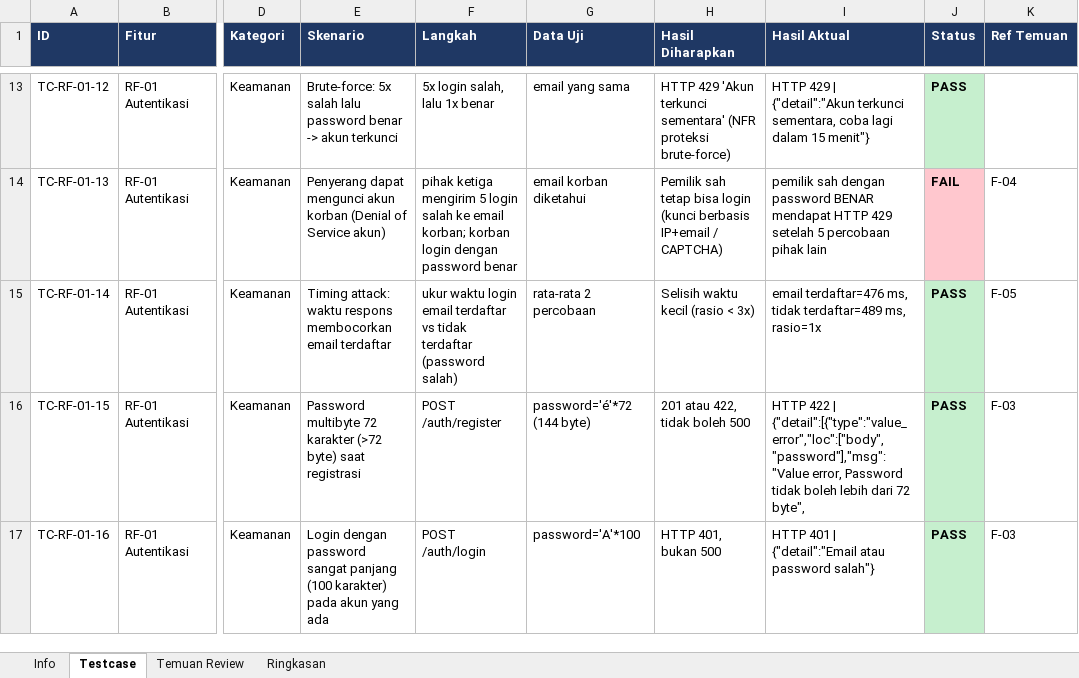
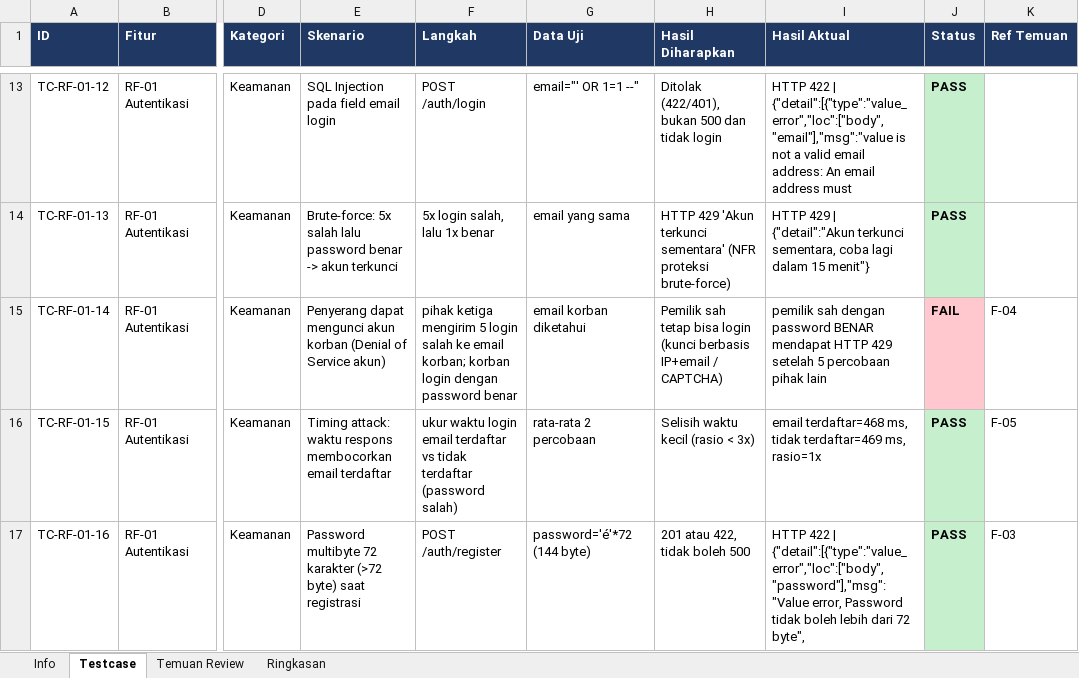
Before and after one commit to Nastain-06/Ruteku, an Excel workbook: review/Code_Review_Ruteku.xlsx, sheet Testcase, drawn as a sheet; only a part is shown, gaps mark what is left out; values as stored, in another font and other column widths than the file's, no borders; the diff covers the shown part only; the diff names each change by its address in the sheet, - before the commit and + after, or states it on an @@ line.

Commit message:
feat(auth): tambah fitur lupa password, refactor bad case/blocker, dan update 125 test case

```diff
--- a/review/Code_Review_Ruteku.xlsx (sheet Testcase)
+++ b/review/Code_Review_Ruteku.xlsx (sheet Testcase)
-E13 (Skenario): Brute-force: 5x salah lalu password benar -> akun terkunci
+E13 (Skenario): SQL Injection pada field email login
-F13 (Langkah): 5x login salah, lalu 1x benar
+F13 (Langkah): POST /auth/login
-G13 (Data Uji): email yang sama
+G13 (Data Uji): email="' OR 1=1 --"
-H13 (Hasil Diharapkan): HTTP 429 'Akun terkunci sementara' (NFR proteksi brute-force)
+H13 (Hasil Diharapkan): Ditolak (422/401), bukan 500 dan tidak login
-I13 (Hasil Aktual): HTTP 429 | {"detail":"Akun terkunci sementara, coba lagi dalam 15 menit"}
+I13 (Hasil Aktual): HTTP 422 | {"detail":[{"type":"value_error","loc":["body","email"],"msg":"value is not a valid email address: An email address must
-E14 (Skenario): Penyerang dapat mengunci akun korban (Denial of Service akun)
+E14 (Skenario): Brute-force: 5x salah lalu password benar -> akun terkunci
-F14 (Langkah): pihak ketiga mengirim 5 login salah ke email korban; korban login dengan password benar
+F14 (Langkah): 5x login salah, lalu 1x benar
-G14 (Data Uji): email korban diketahui
+G14 (Data Uji): email yang sama
-H14 (Hasil Diharapkan): Pemilik sah tetap bisa login (kunci berbasis IP+email / CAPTCHA)
+H14 (Hasil Diharapkan): HTTP 429 'Akun terkunci sementara' (NFR proteksi brute-force)
-I14 (Hasil Aktual): pemilik sah dengan password BENAR mendapat HTTP 429 setelah 5 percobaan pihak lain
+I14 (Hasil Aktual): HTTP 429 | {"detail":"Akun terkunci sementara, coba lagi dalam 15 menit"}
-J14 (Status): FAIL
+J14 (Status): PASS
-J14 fill: #FFC7CE
+J14 fill: #C6EFCE
-K14 (Ref Temuan): F-04
+K14 (Ref Temuan): (empty)
-E15 (Skenario): Timing attack: waktu respons membocorkan email terdaftar
+E15 (Skenario): Penyerang dapat mengunci akun korban (Denial of Service akun)
-F15 (Langkah): ukur waktu login email terdaftar vs tidak terdaftar (password salah)
+F15 (Langkah): pihak ketiga mengirim 5 login salah ke email korban; korban login dengan password benar
-G15 (Data Uji): rata-rata 2 percobaan
+G15 (Data Uji): email korban diketahui
-H15 (Hasil Diharapkan): Selisih waktu kecil (rasio < 3x)
+H15 (Hasil Diharapkan): Pemilik sah tetap bisa login (kunci berbasis IP+email / CAPTCHA)
-I15 (Hasil Aktual): email terdaftar=476 ms, tidak terdaftar=489 ms, rasio=1x
+I15 (Hasil Aktual): pemilik sah dengan password BENAR mendapat HTTP 429 setelah 5 percobaan pihak lain
-J15 (Status): PASS
+J15 (Status): FAIL
-J15 fill: #C6EFCE
+J15 fill: #FFC7CE
-K15 (Ref Temuan): F-05
+K15 (Ref Temuan): F-04
-E16 (Skenario): Password multibyte 72 karakter (>72 byte) saat registrasi
+E16 (Skenario): Timing attack: waktu respons membocorkan email terdaftar
-F16 (Langkah): POST /auth/register
+F16 (Langkah): ukur waktu login email terdaftar vs tidak terdaftar (password salah)
-G16 (Data Uji): password='é'*72 (144 byte)
+G16 (Data Uji): rata-rata 2 percobaan
-H16 (Hasil Diharapkan): 201 atau 422, tidak boleh 500
+H16 (Hasil Diharapkan): Selisih waktu kecil (rasio < 3x)
-I16 (Hasil Aktual): HTTP 422 | {"detail":[{"type":"value_error","loc":["body","password"],"msg":"Value error, Password tidak boleh lebih dari 72 byte",
+I16 (Hasil Aktual): email terdaftar=468 ms, tidak terdaftar=469 ms, rasio=1x
-K16 (Ref Temuan): F-03
+K16 (Ref Temuan): F-05
-E17 (Skenario): Login dengan password sangat panjang (100 karakter) pada akun yang ada
+E17 (Skenario): Password multibyte 72 karakter (>72 byte) saat registrasi
-F17 (Langkah): POST /auth/login
+F17 (Langkah): POST /auth/register
-G17 (Data Uji): password='A'*100
+G17 (Data Uji): password='é'*72 (144 byte)
-H17 (Hasil Diharapkan): HTTP 401, bukan 500
+H17 (Hasil Diharapkan): 201 atau 422, tidak boleh 500
-I17 (Hasil Aktual): HTTP 401 | {"detail":"Email atau password salah"}
+I17 (Hasil Aktual): HTTP 422 | {"detail":[{"type":"value_error","loc":["body","password"],"msg":"Value error, Password tidak boleh lebih dari 72 byte",
```
Also changed, not shown: 2 added rows, 87 edited cells and cell formats elsewhere in this sheet, sheet Ringkasan, 5 other files.
